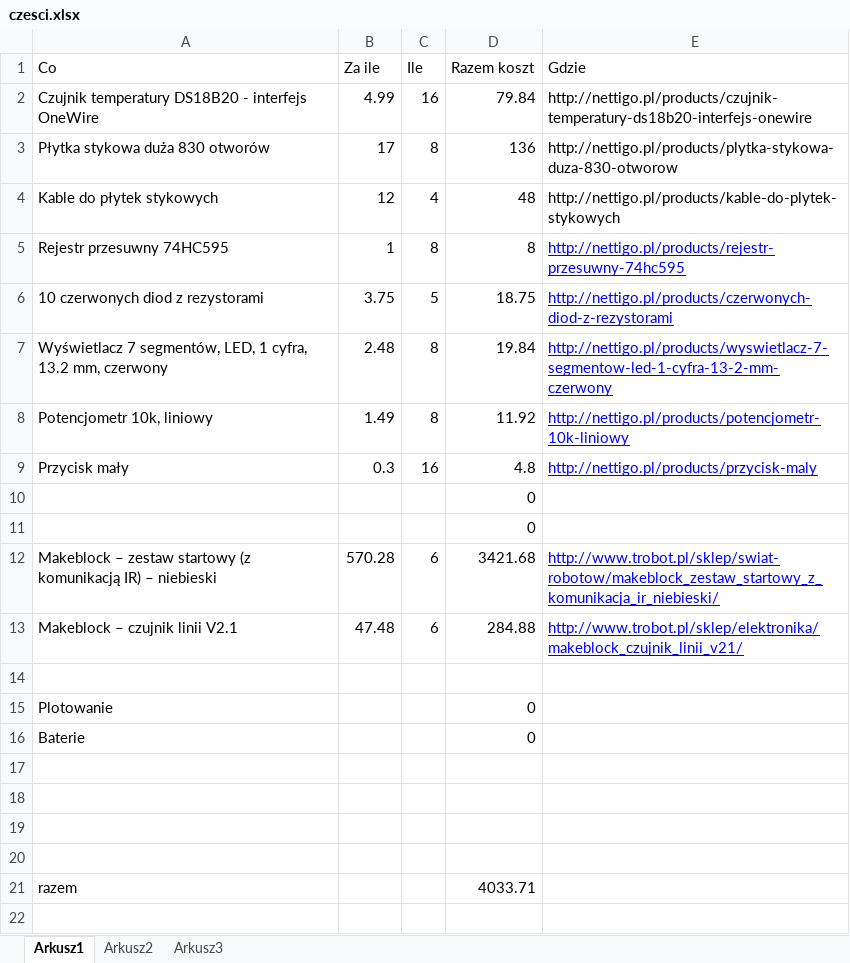
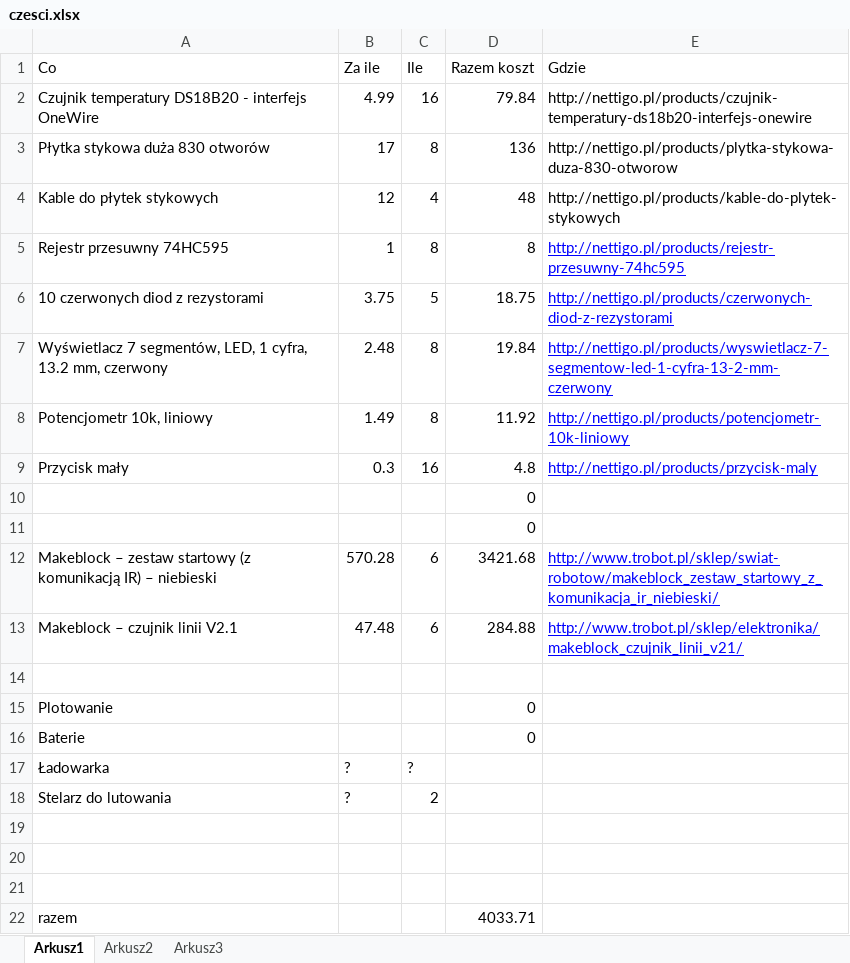
Before and after one commit to RoboCap/arduino, an Excel workbook: wks/czesci.xlsx, sheet Arkusz1, drawn as a sheet; values as stored, in another font and other column widths than the file's, no borders; the diff names each change by its address in the sheet, - before the commit and + after, or states it on an @@ line.

```diff
--- a/wks/czesci.xlsx (sheet Arkusz1)
+++ b/wks/czesci.xlsx (sheet Arkusz1)
-row 17: (empty)
+row 17: Ładowarka | ? | ?
+row 18: Stelarz do lutowania | ? | 2
```
Also changed, not shown: 1 other file.
